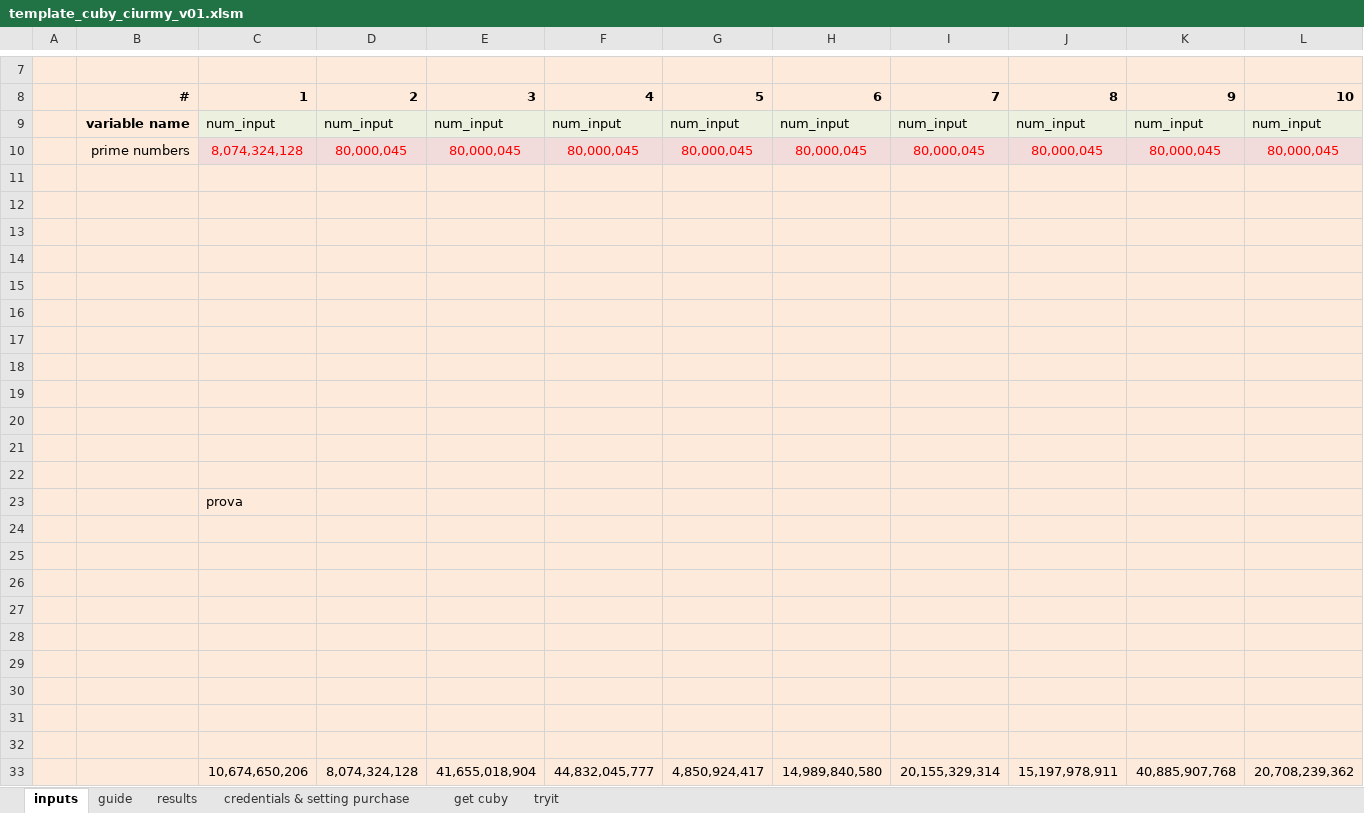
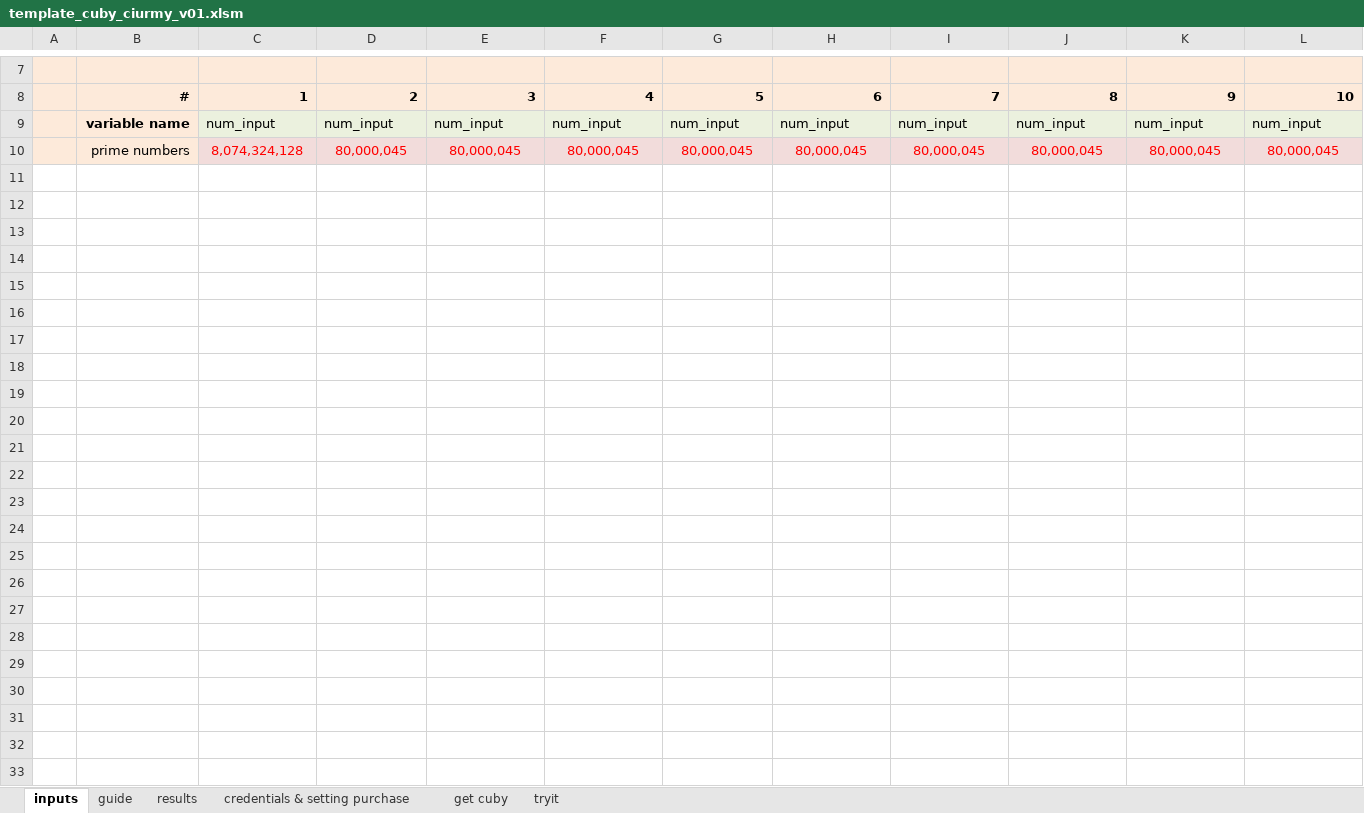
Before and after one commit to Ciurmy/Addin-Ciurmy-Cuby-VBA, an Excel workbook: template_cuby_ciurmy_v01.xlsm, sheet inputs, drawn as a sheet; only a part is shown, gaps mark what is left out; values as stored, in another font and other column widths than the file's, no borders; charts and pictures not drawn; 1 other sheet too large or unreadable and not compared; rows hold the shown columns only; the diff names each change by its address in the sheet, - before the commit and + after, or states it on an @@ line.

Commit message:
update template file.txt

```diff
--- a/template_cuby_ciurmy_v01.xlsm (sheet inputs)
+++ b/template_cuby_ciurmy_v01.xlsm (sheet inputs)
-row 11: (empty)
-row 12: (empty)
-row 13: (empty)
-row 14: (empty)
-row 15: (empty)
-row 16: (empty)
-row 17: (empty)
-row 18: (empty)
-row 19: (empty)
-row 20: (empty)
-row 21: (empty)
-row 22: (empty)
-row 23:  |  | prova
-row 24: (empty)
-row 25: (empty)
-row 26: (empty)
-row 27: (empty)
-row 28: (empty)
-row 29: (empty)
-row 30: (empty)
-row 31: (empty)
-row 32: (empty)
-row 33:  |  | 10,674,650,206 | 8,074,324,128 | 41,655,018,904 | 44,832,045,777 | 4,850,924,417 | 14,989,840,580 | 20,155,329,314 | 15,197,978,911 | 40,885,907,768 | 20,708,239,362
```
Also changed, not shown: charts or pictures.
